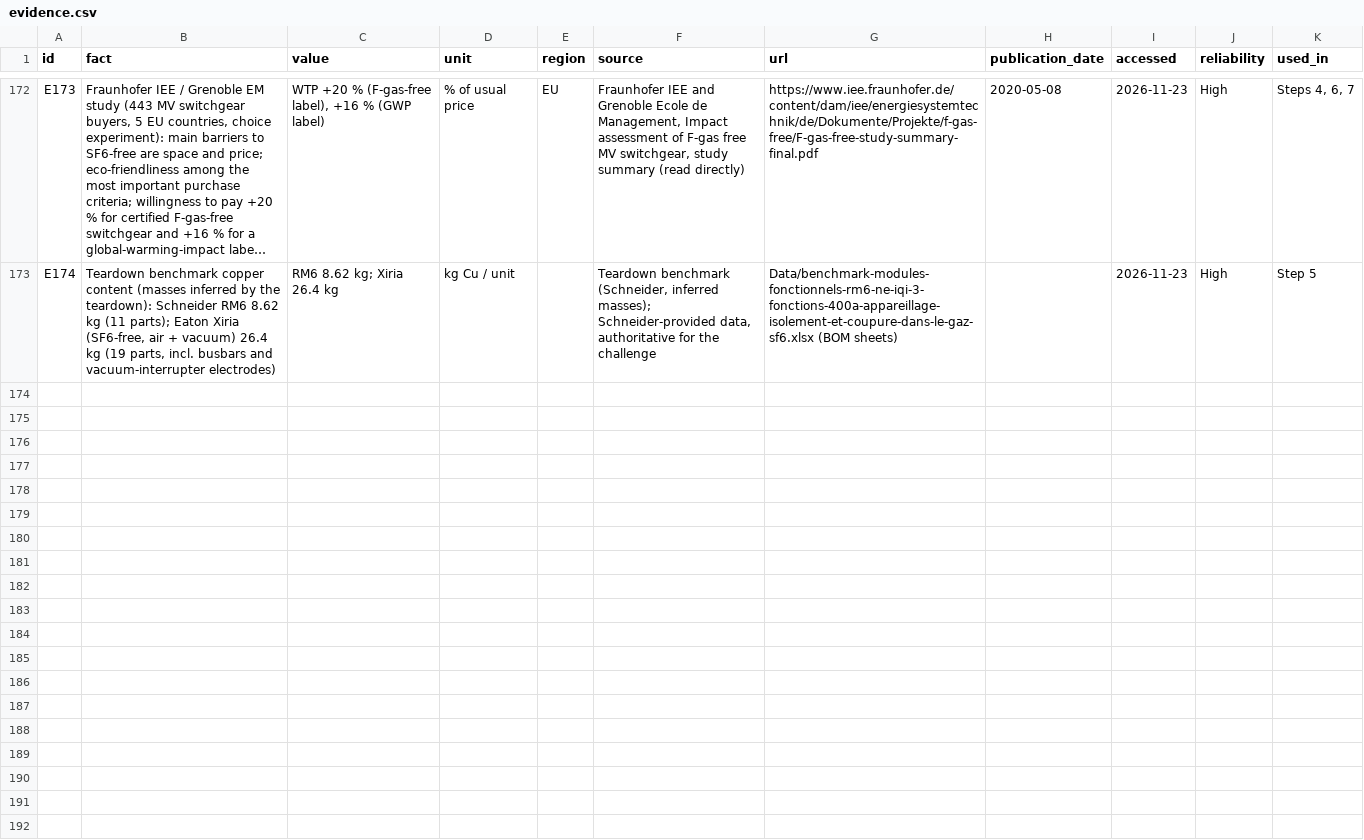
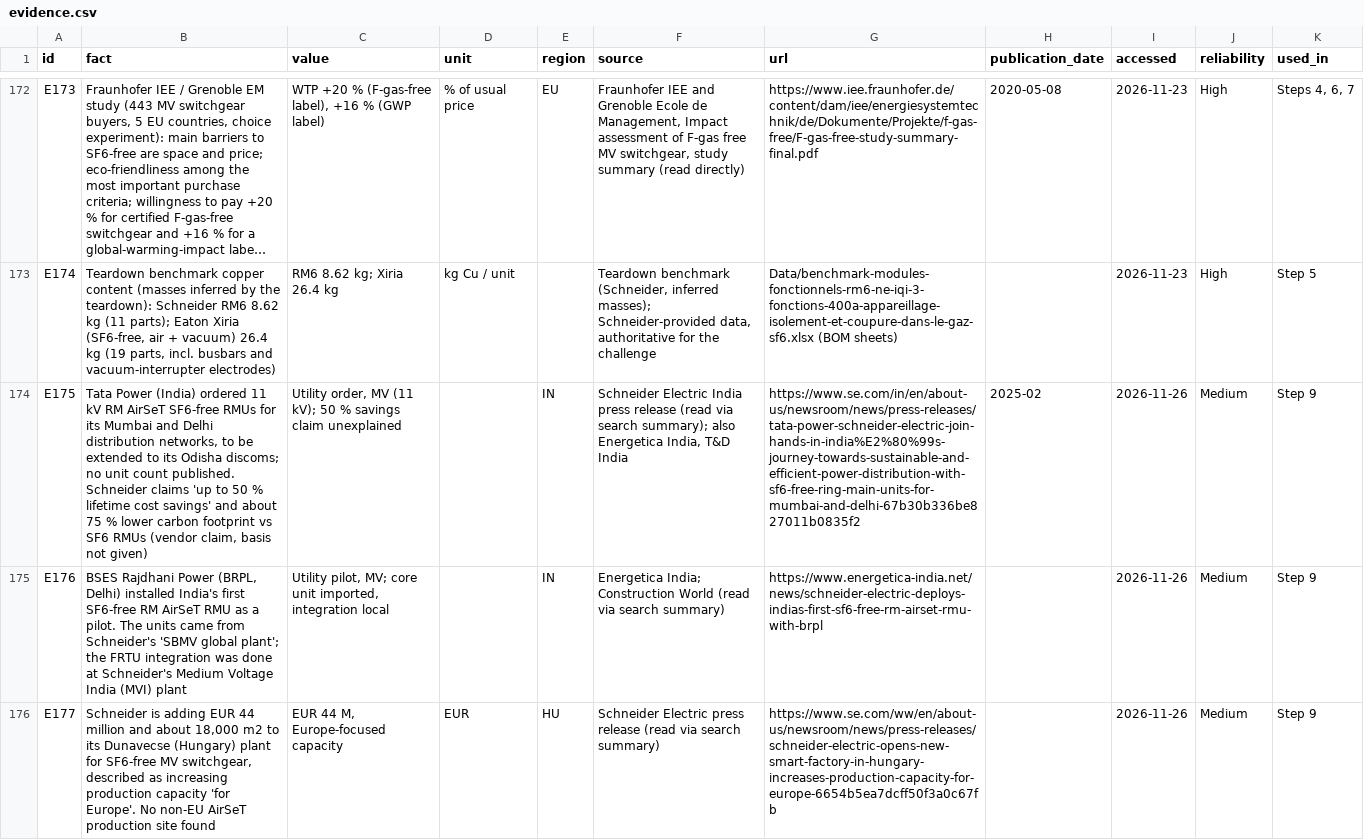
Before and after one commit to chKenza/Schneider-Electric-Challenge, a CSV file: market_evidence/evidence.csv, drawn as a sheet; only a part is shown, gaps mark what is left out; long unchanged cells end in …; the diff covers the shown part only; the diff names each change by its address in the sheet, - before the commit and + after, or states it on an @@ line.

```diff
--- a/market_evidence/evidence.csv
+++ b/market_evidence/evidence.csv
+row 174: E175 | Tata Power (India) ordered 11 kV RM AirSeT SF6-free RMUs for its Mumbai and Delhi distribution networks, to be extended to its Odisha discoms; no unit count published. Schneider claims 'up to 50 % lifetime cost savings' and about 75 % lower carbon footprint vs SF6 RMUs (vendor claim, basis not given) | Utility order, MV (11 kV); 50 % savings claim unexplained |  | IN | Schneider Electric India press release (read via search summary); also Energetica India, T&D India | https://www.se.com/in/en/about-us/newsroom/news/press-releases/tata-power-schneider-electric-join-hands-in-india%E2%80%99s-journey-towards-sustainable-and-efficient-power-distribution-with-sf6-free-ring-main-units-for-mumbai-and-delhi-67b30b336be827011b0835f2 | 2025-02 | 2026-11-26 | Medium | Step 9
+row 175: E176 | BSES Rajdhani Power (BRPL, Delhi) installed India's first SF6-free RM AirSeT RMU as a pilot. The units came from Schneider's 'SBMV global plant'; the FRTU integration was done at Schneider's Medium Voltage India (MVI) plant | Utility pilot, MV; core unit imported, integration local |  | IN | Energetica India; Construction World (read via search summary) | https://www.energetica-india.net/news/schneider-electric-deploys-indias-first-sf6-free-rm-airset-rmu-with-brpl |  | 2026-11-26 | Medium | Step 9
+row 176: E177 | Schneider is adding EUR 44 million and about 18,000 m2 to its Dunavecse (Hungary) plant for SF6-free MV switchgear, described as increasing production capacity 'for Europe'. No non-EU AirSeT production site found | EUR 44 M, Europe-focused capacity | EUR | HU | Schneider Electric press release (read via search summary) | https://www.se.com/ww/en/about-us/newsroom/news/press-releases/schneider-electric-opens-new-smart-factory-in-hungary-increases-production-capacity-for-europe-6654b5ea7dcff50f3a0c67fb |  | 2026-11-26 | Medium | Step 9
```
Also changed, not shown: 8 added rows elsewhere in this file, report/problem2/04_tables/triggers.csv, 5 other files.
